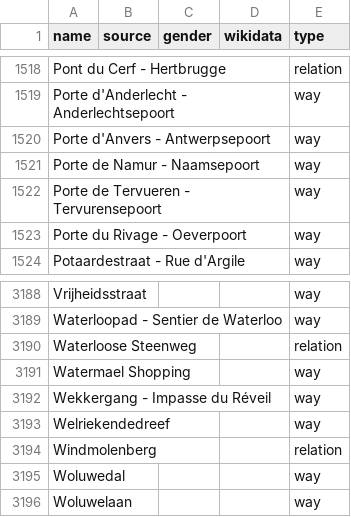
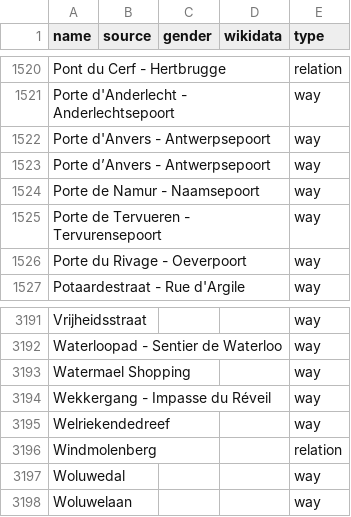
Before and after one commit to EqualStreetNames/equalstreetnames-brussels, a CSV file: data/other.csv, drawn as a sheet; only a part is shown, gaps mark what is left out; removed rows and columns are numbered as before the commit, all else as after; the diff covers the shown part only; the diff names each change by its address in the sheet, - before the commit and + after, or states it on an @@ line.

```diff
--- a/data/other.csv
+++ b/data/other.csv
+row 1523: Porte d’Anvers - Antwerpsepoort |  |  |  | way
-row 3190: Waterloose Steenweg |  |  |  | relation
```
Also changed, not shown: 4 added rows and 2 removed rows elsewhere in this file, data/gender.csv, 3 other files.
